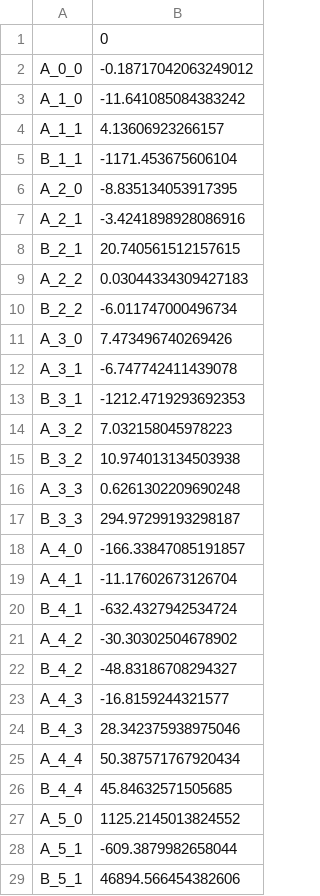
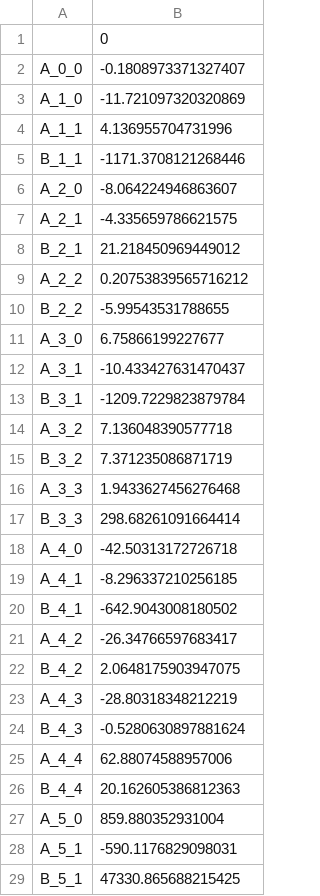
Before and after one commit to Image-X-Institute/mri_distortion_toolkit, a CSV file: examples/_example_data/G_y_Harmonics.csv, drawn as a sheet; only a part is shown; the diff covers the shown part only.

```diff
--- a/examples/_example_data/G_y_Harmonics.csv
+++ b/examples/_example_data/G_y_Harmonics.csv
@@ -1,29 +1,29 @@
 ,0
-A_0_0,-0.18717042063249012
-A_1_0,-11.641085084383242
-A_1_1,4.13606923266157
-B_1_1,-1171.453675606104
-A_2_0,-8.835134053917395
-A_2_1,-3.4241898928086916
-B_2_1,20.740561512157615
-A_2_2,0.03044334309427183
-B_2_2,-6.011747000496734
-A_3_0,7.473496740269426
-A_3_1,-6.747742411439078
-B_3_1,-1212.4719293692353
-A_3_2,7.032158045978223
-B_3_2,10.974013134503938
-A_3_3,0.6261302209690248
-B_3_3,294.97299193298187
-A_4_0,-166.33847085191857
-A_4_1,-11.17602673126704
-B_4_1,-632.4327942534724
-A_4_2,-30.30302504678902
-B_4_2,-48.83186708294327
-A_4_3,-16.8159244321577
-B_4_3,28.342375938975046
-A_4_4,50.387571767920434
-B_4_4,45.84632571505685
-A_5_0,1125.2145013824552
-A_5_1,-609.3879982658044
-B_5_1,46894.566454382606
+A_0_0,-0.1808973371327407
+A_1_0,-11.721097320320869
+A_1_1,4.136955704731996
+B_1_1,-1171.3708121268446
+A_2_0,-8.064224946863607
+A_2_1,-4.335659786621575
+B_2_1,21.218450969449012
+A_2_2,0.20753839565716212
+B_2_2,-5.99543531788655
+A_3_0,6.75866199227677
+A_3_1,-10.433427631470437
+B_3_1,-1209.7229823879784
+A_3_2,7.136048390577718
+B_3_2,7.371235086871719
+A_3_3,1.9433627456276468
+B_3_3,298.68261091664414
+A_4_0,-42.50313172726718
+A_4_1,-8.296337210256185
+B_4_1,-642.9043008180502
+A_4_2,-26.34766597683417
+B_4_2,2.0648175903947075
+A_4_3,-28.80318348212219
+B_4_3,-0.5280630897881624
+A_4_4,62.88074588957006
+B_4_4,20.162605386812363
+A_5_0,859.880352931004
+A_5_1,-590.1176829098031
+B_5_1,47330.865688215425
```
Also changed, not shown: 45 removed rows and 8 edited cells elsewhere in this file, examples/_example_data/G_x_Harmonics.csv, examples/_example_data/G_z_Harmonics.csv, 4 other files.
